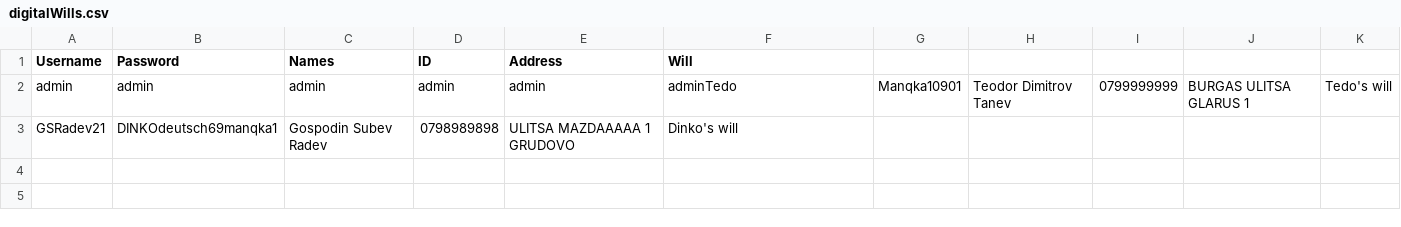
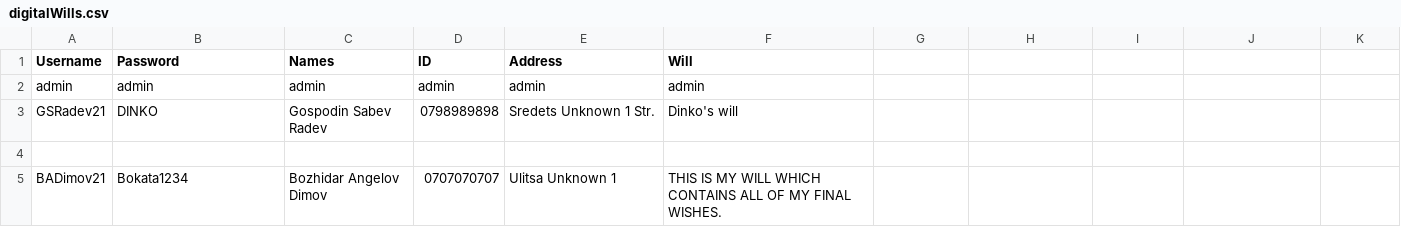
Before and after one commit to BADimov21/Horizon, a CSV file: horizon/app/data/digitalWills.csv, drawn as a sheet.

Commit message:
Enhance front end code of learn and digital will menus
Co-authored by: Teodor Tanev <TDTanev21@codingburgas.bg>
Co-authored-by: Gospodin Radev <GSRadev21@codingburgas.bg>

```diff
--- a/horizon/app/data/digitalWills.csv
+++ b/horizon/app/data/digitalWills.csv
@@ -1,3 +1,5 @@
 Username,Password,Names,ID,Address,Will
-admin,admin,admin,admin,admin,adminTedo,Manqka10901,Teodor Dimitrov Tanev,0799999999,BURGAS ULITSA GLARUS 1,Tedo's will
-GSRadev21,DINKOdeutsch69manqka1,Gospodin Subev Radev,0798989898,ULITSA MAZDAAAAA 1 GRUDOVO,Dinko's will
+admin,admin,admin,admin,admin,admin
+GSRadev21,DINKO,Gospodin Sabev Radev,0798989898,Sredets Unknown 1 Str.,Dinko's will
+
+BADimov21,Bokata1234,Bozhidar Angelov Dimov,0707070707,Ulitsa Unknown 1,THIS IS MY WILL WHICH CONTAINS ALL OF MY FINAL WISHES.
```
Also changed, not shown: 16 other files.
